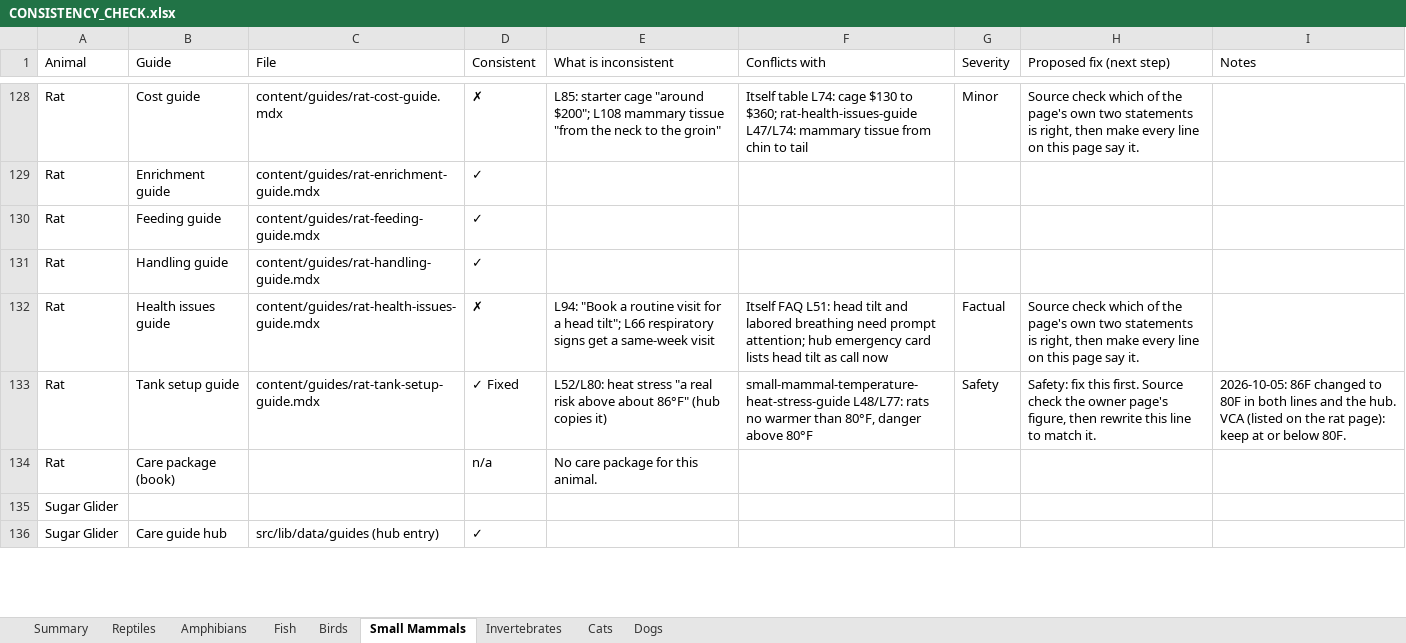
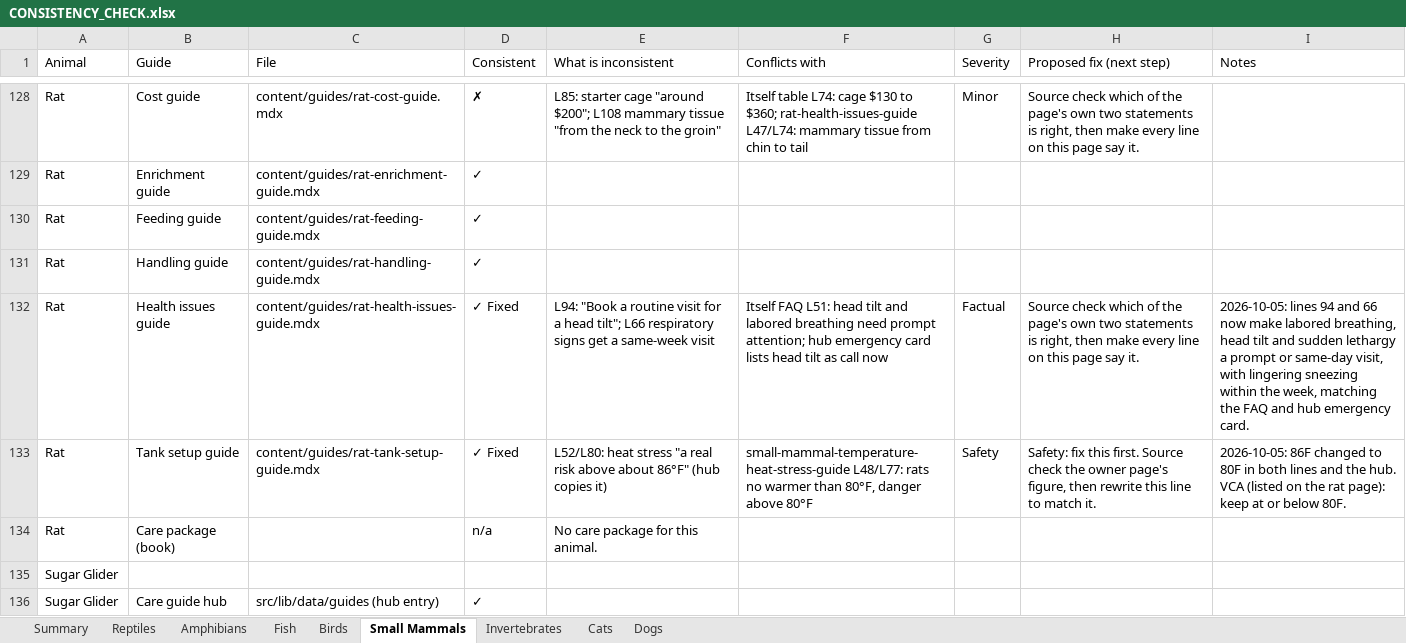
Before and after one commit to mrd1030/beastlyfactss, an Excel workbook: CONSISTENCY_CHECK.xlsx, sheet Small Mammals, drawn as a sheet; only a part is shown, gaps mark what is left out; values as stored, in another font and other column widths than the file's, no cell formats; the diff covers the shown part only; the diff names each change by its address in the sheet, - before the commit and + after, or states it on an @@ line.

```diff
--- a/CONSISTENCY_CHECK.xlsx (sheet Small Mammals)
+++ b/CONSISTENCY_CHECK.xlsx (sheet Small Mammals)
-D132 (Consistent): ✗
+D132 (Consistent): ✓ Fixed
-I132 (Notes): (empty)
+I132 (Notes): 2026-10-05: lines 94 and 66 now make labored breathing, head tilt and sudden lethargy a prompt or same-day visit, with lingering sneezing within the week, matching the FAQ and hub emergency card.
```
Also changed, not shown: 34 edited cells elsewhere in this sheet, sheet Summary, sheet Invertebrates, cell formats, 23 other files.
